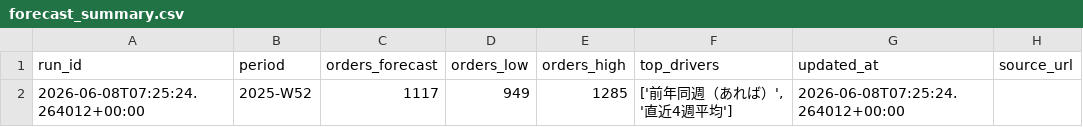
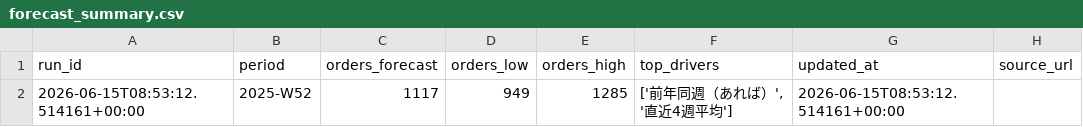
Before and after one commit to kishi-afk/seasonal-forecast-demo, a CSV file: forecast_summary.csv, drawn as a sheet.

```diff
--- a/forecast_summary.csv
+++ b/forecast_summary.csv
@@ -1,2 +1,2 @@
 run_id,period,orders_forecast,orders_low,orders_high,top_drivers,updated_at,source_url
-2026-06-08T07:25:24.264012+00:00,2025-W52,1117,949,1285,"['前年同週（あれば）', '直近4週平均']",2026-06-08T07:25:24.264012+00:00,
+2026-06-15T08:53:12.514161+00:00,2025-W52,1117,949,1285,"['前年同週（あれば）', '直近4週平均']",2026-06-15T08:53:12.514161+00:00,
```
Also changed, not shown: 1 other file.
